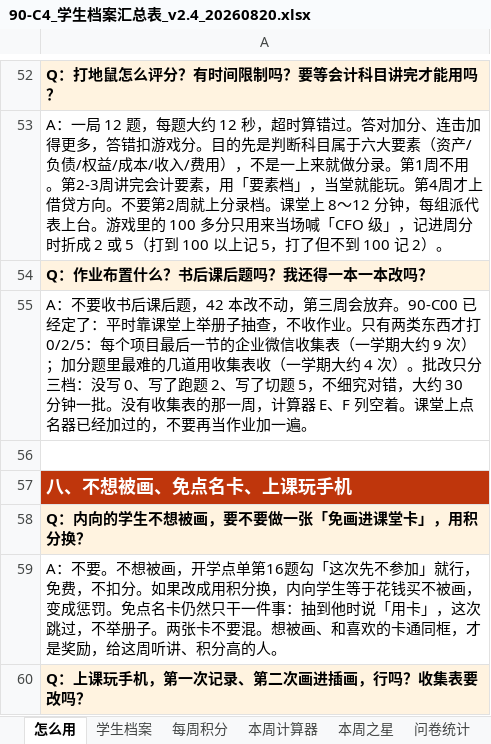
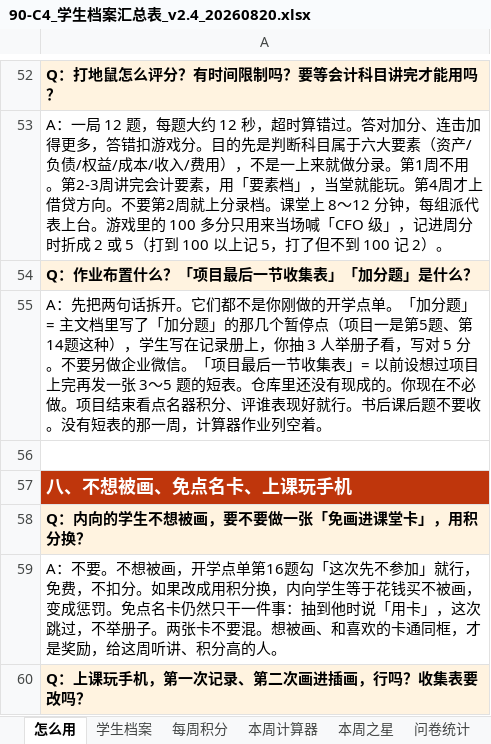
Before and after one commit to xuehui003-1/jichukuaiji, an Excel workbook: 90_通用工具_全学期复用/90-C4_学生档案汇总表_v2.4_20260820.xlsx, sheet 怎么用, drawn as a sheet; only a part is shown, gaps mark what is left out; values as stored, in another font and other column widths than the file's, no borders; the diff names each change by its address in the sheet, - before the commit and + after, or states it on an @@ line.

```diff
--- a/90_通用工具_全学期复用/90-C4_学生档案汇总表_v2.4_20260820.xlsx (sheet 怎么用)
+++ b/90_通用工具_全学期复用/90-C4_学生档案汇总表_v2.4_20260820.xlsx (sheet 怎么用)
-A54: Q：作业布置什么？书后课后题吗？我还得一本一本改吗？
+A54: Q：作业布置什么？「项目最后一节收集表」「加分题」是什么？
-A55: A：不要收书后课后题，42 本改不动，第三周会放弃。90-C00 已经定了：平时靠课堂上举册子抽查，不收作业。只有两类东西才打 0/2/5：每个项目最后一节的企业微信收集表（一学期大约 9 次）；加分题里最难的几道用收集表收（一学期大约 4 次）。批改只分三档：没写 0、写了跑题 2、写了切题 5，不细究对错，大约 30 分钟一批。没有收集表的那一周，计算器 E、F 列空着。课堂上点名器已经加过的，不要再当作业加一遍。
+A55: A：先把两句话拆开。它们都不是你刚做的开学点单。「加分题」= 主文档里写了「加分题」的那几个暂停点（项目一是第5题、第14题这种），学生写在记录册上，你抽 3 人举册子看，写对 5 分。不要另做企业微信。「项目最后一节收集表」= 以前设想过项目上完再发一张 3～5 题的短表。仓库里还没有现成的。你现在不必做。项目结束看点名器积分、评谁表现好就行。书后课后题不要收。没有短表的那一周，计算器作业列空着。
```
Also changed, not shown: sheet 分组怎么做, sheet 学生档案, 5 other files.
